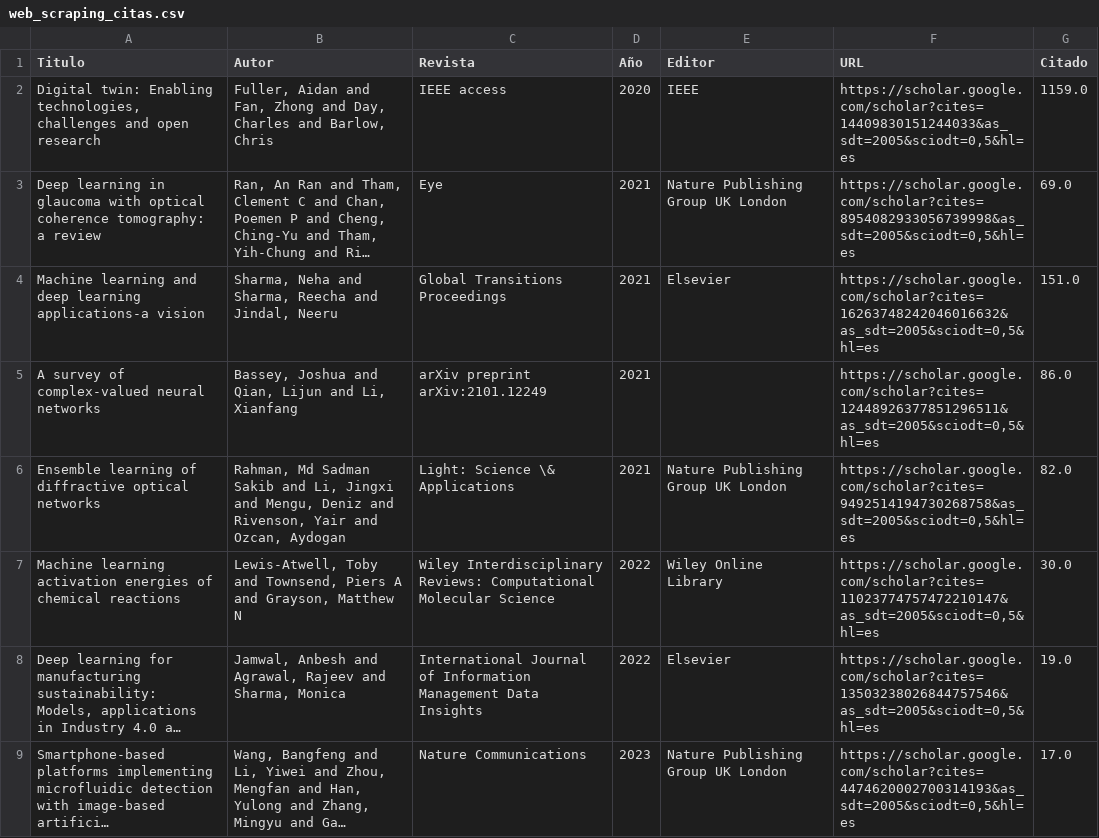
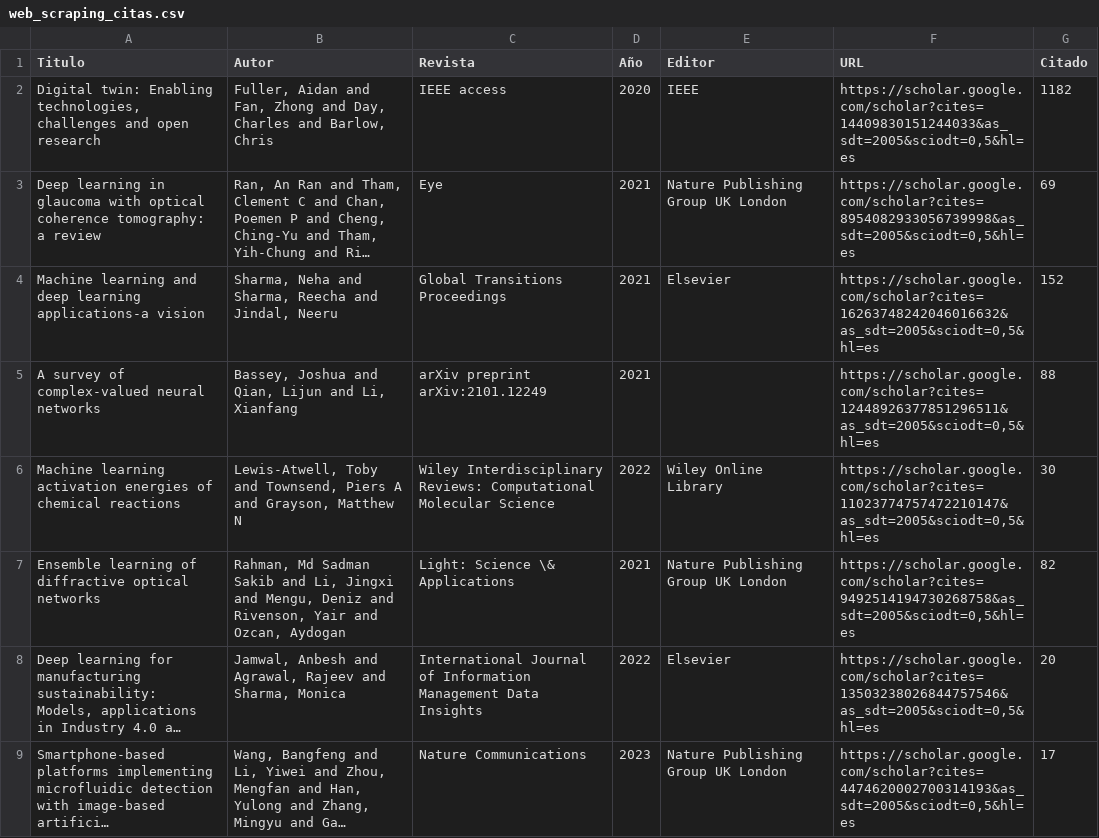
Before and after one commit to nildag/Estructura_TP, a CSV file: Ruby/web_scraping_citas.csv, drawn as a sheet; long unchanged cells end in …; removed rows and columns are numbered as before the commit, all else as after; the diff names each change by its address in the sheet, - before the commit and + after, or states it on an @@ line.

Commit message:
ajustes y modificaciones varias
no terminados r y ruby

```diff
--- a/Ruby/web_scraping_citas.csv
+++ b/Ruby/web_scraping_citas.csv
-G2 (Citado): 1159.0
+G2 (Citado): 1182
-G3 (Citado): 69.0
+G3 (Citado): 69
-G4 (Citado): 151.0
+G4 (Citado): 152
-G5 (Citado): 86.0
+G5 (Citado): 88
-row 6: Ensemble learning of diffractive optical networks | Rahman, Md Sadman Sakib and Li, Jingxi and Mengu, Deniz and Rivenson, Yair and Ozcan, Aydogan | Light: Science \& Applications | 2021 | Nature Publishing Group UK London | https://scholar.google.com/scholar?cites=9492514194730268758&as_sdt=2005&sciodt=0,5&hl=es | 82.0
-G6 (Citado): 30.0
+G6 (Citado): 30
+row 7: Ensemble learning of diffractive optical networks | Rahman, Md Sadman Sakib and Li, Jingxi and Mengu, Deniz and Rivenson, Yair and Ozcan, Aydogan | Light: Science \& Applications | 2021 | Nature Publishing Group UK London | https://scholar.google.com/scholar?cites=9492514194730268758&as_sdt=2005&sciodt=0,5&hl=es | 82
-G8 (Citado): 19.0
+G8 (Citado): 20
-G9 (Citado): 17.0
+G9 (Citado): 17
```
Also changed, not shown: 9 other files.
